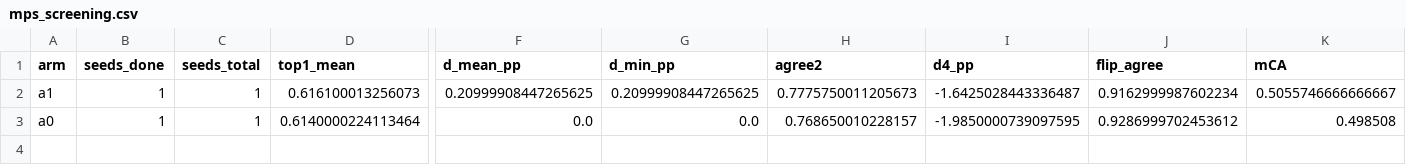
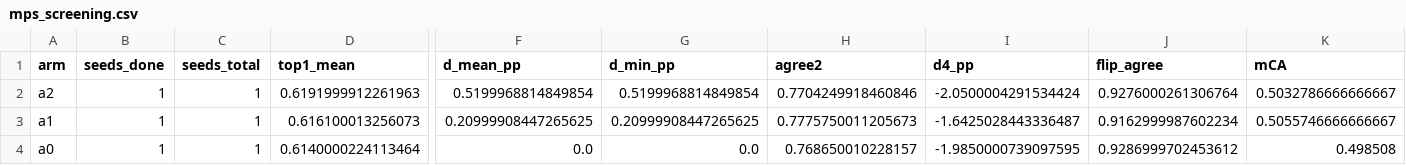
Before and after one commit to rmamane/querent, a CSV file: reports/mps_screening.csv, drawn as a sheet; only a part is shown, gaps mark what is left out; rows hold the shown columns only; the diff names each change by its address in the sheet, - before the commit and + after, or states it on an @@ line.

Commit message:
reports: auto-update mps screening table

```diff
--- a/reports/mps_screening.csv
+++ b/reports/mps_screening.csv
+row 2: a2 | 1 | 1 | 0.6191999912261963 | 0.5199968814849854 | 0.5199968814849854 | 0.7704249918460846 | -2.0500004291534424 | 0.9276000261306764 | 0.5032786666666667
```
Also changed, not shown: 2 other files.
